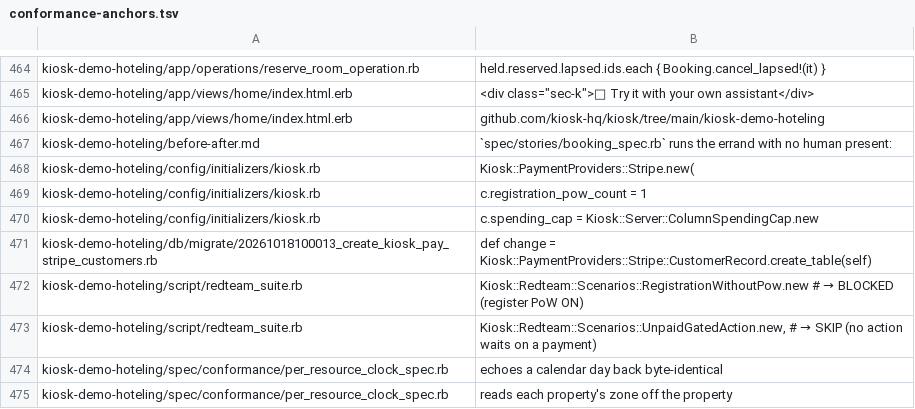
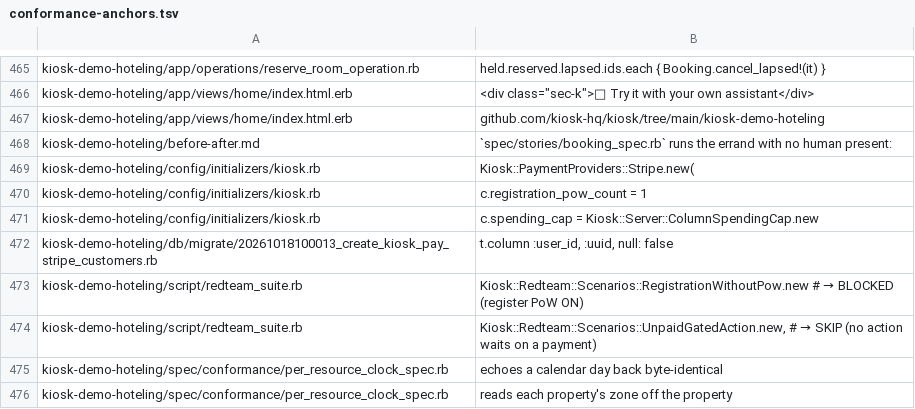
Before and after one commit to kiosk-hq/kiosk, a TSV file: spec/conformance-anchors.tsv, drawn as a sheet; only a part is shown, gaps mark what is left out; the diff covers the shown part only.

```diff
--- a/spec/conformance-anchors.tsv
+++ b/spec/conformance-anchors.tsv
@@ -470,3 +471,3 @@ kiosk-demo-hoteling/config/initializers/kiosk.rb	c.registration_pow_count = 1
 kiosk-demo-hoteling/config/initializers/kiosk.rb	c.spending_cap       = Kiosk::Server::ColumnSpendingCap.new
-kiosk-demo-hoteling/db/migrate/20261018100013_create_kiosk_pay_stripe_customers.rb	def change = Kiosk::PaymentProviders::Stripe::CustomerRecord.create_table(self)
+kiosk-demo-hoteling/db/migrate/20261018100013_create_kiosk_pay_stripe_customers.rb	t.column :user_id, :uuid, null: false
 kiosk-demo-hoteling/script/redteam_suite.rb	Kiosk::Redteam::Scenarios::RegistrationWithoutPow.new # → BLOCKED (register PoW ON)
```
Also changed, not shown: 4 added rows, 2 removed rows and 2 edited cells elsewhere in this file, 17 other files.
